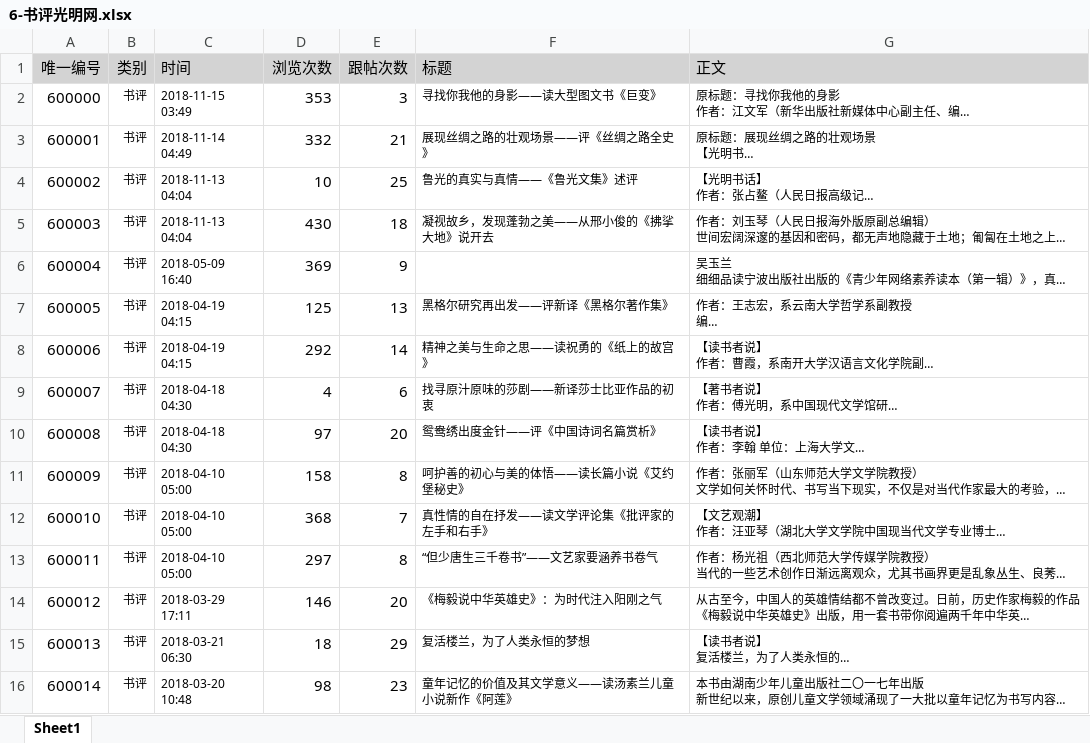
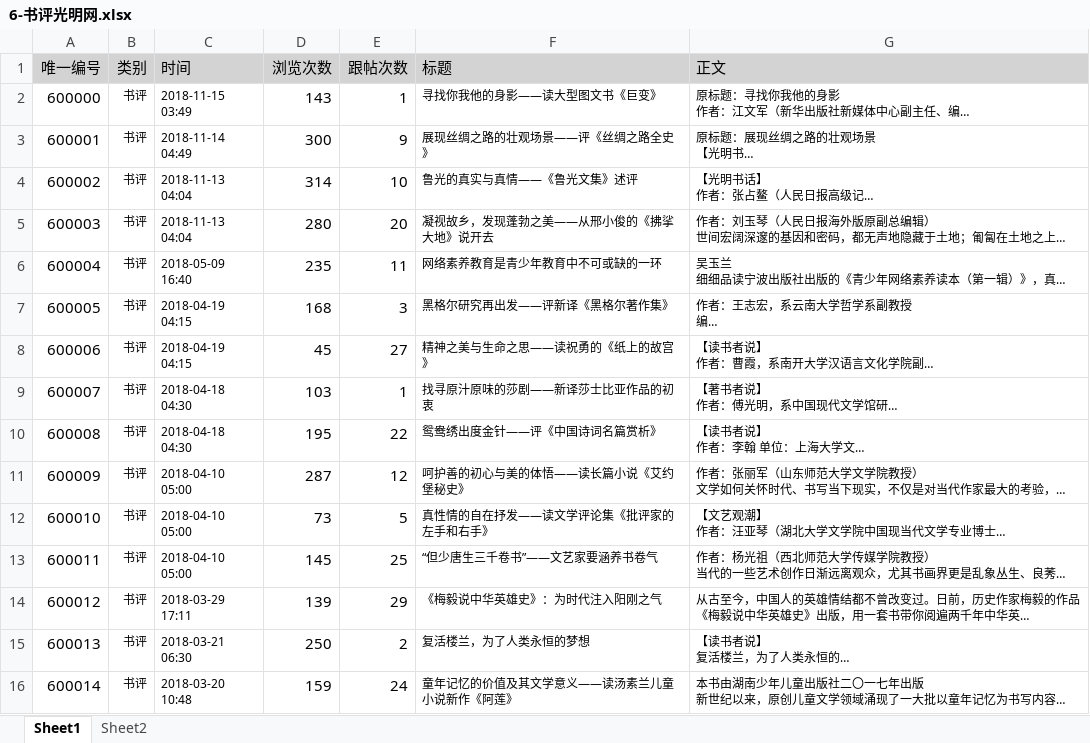
Before and after one commit to microw/NewsRecSys, an Excel workbook: NewsRec/z-others/data/original/6-书评光明网.xlsx, sheet Sheet1, drawn as a sheet; only a part is shown; long unchanged cells end in …; values as stored, in another font and other column widths than the file's, no borders; the diff covers the shown part only; the diff names each change by its address in the sheet, - before the commit and + after, or states it on an @@ line.

```diff
--- a/NewsRec/z-others/data/original/6-书评光明网.xlsx (sheet Sheet1)
+++ b/NewsRec/z-others/data/original/6-书评光明网.xlsx (sheet Sheet1)
+sheet tab: Sheet2
-D2 (浏览次数): 353
+D2 (浏览次数): 143
-E2 (跟帖次数): 3
+E2 (跟帖次数): 1
-D3 (浏览次数): 332
+D3 (浏览次数): 300
-E3 (跟帖次数): 21
+E3 (跟帖次数): 9
-D4 (浏览次数): 10
+D4 (浏览次数): 314
-E4 (跟帖次数): 25
+E4 (跟帖次数): 10
-D5 (浏览次数): 430
+D5 (浏览次数): 280
-E5 (跟帖次数): 18
+E5 (跟帖次数): 20
-D6 (浏览次数): 369
+D6 (浏览次数): 235
-E6 (跟帖次数): 9
+E6 (跟帖次数): 11
-F6 (标题): (empty)
+F6 (标题): 网络素养教育是青少年教育中不可或缺的一环
-D7 (浏览次数): 125
+D7 (浏览次数): 168
-E7 (跟帖次数): 13
+E7 (跟帖次数): 3
-D8 (浏览次数): 292
+D8 (浏览次数): 45
-E8 (跟帖次数): 14
+E8 (跟帖次数): 27
-D9 (浏览次数): 4
+D9 (浏览次数): 103
-E9 (跟帖次数): 6
+E9 (跟帖次数): 1
-D10 (浏览次数): 97
+D10 (浏览次数): 195
-E10 (跟帖次数): 20
+E10 (跟帖次数): 22
-D11 (浏览次数): 158
+D11 (浏览次数): 287
-E11 (跟帖次数): 8
+E11 (跟帖次数): 12
-D12 (浏览次数): 368
+D12 (浏览次数): 73
-E12 (跟帖次数): 7
+E12 (跟帖次数): 5
-D13 (浏览次数): 297
+D13 (浏览次数): 145
-E13 (跟帖次数): 8
+E13 (跟帖次数): 25
-D14 (浏览次数): 146
+D14 (浏览次数): 139
-E14 (跟帖次数): 20
+E14 (跟帖次数): 29
-D15 (浏览次数): 18
+D15 (浏览次数): 250
-E15 (跟帖次数): 29
+E15 (跟帖次数): 2
-D16 (浏览次数): 98
+D16 (浏览次数): 159
-E16 (跟帖次数): 23
+E16 (跟帖次数): 24
```
Also changed, not shown: other rows of this sheet, NewsRec/z-others/data/original/1-国际要闻国际频道光明网.xlsx, NewsRec/z-others/data/original/5-社会活动公益频道光明网.xlsx, 32 other files.
